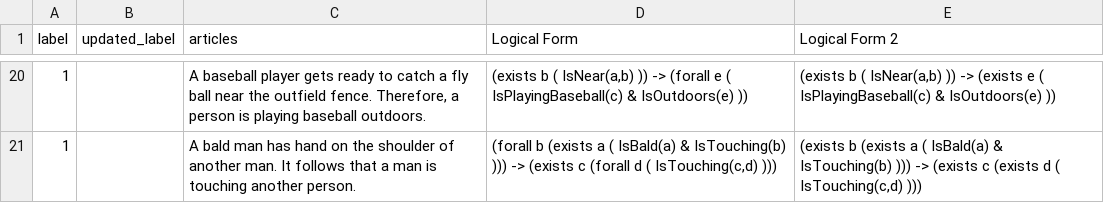
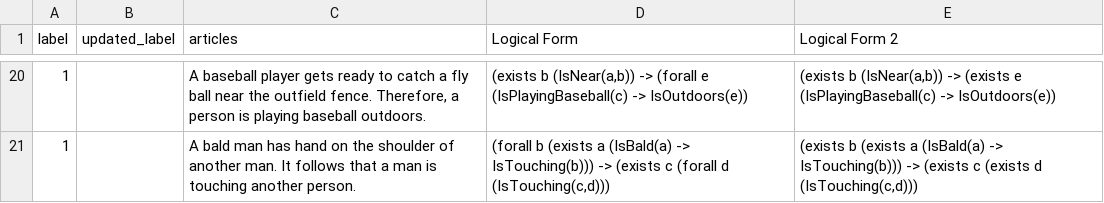
Before and after one commit to lovishchopra/NL2FOL, a CSV file: results/run2.csv, drawn as a sheet; only a part is shown, gaps mark what is left out; the diff covers the shown part only; the diff names each change by its address in the sheet, - before the commit and + after, or states it on an @@ line.

```diff
--- a/results/run2.csv
+++ b/results/run2.csv
-D20 (Logical Form): (exists b ( IsNear(a,b) )) -> (forall e ( IsPlayingBaseball(c) & IsOutdoors(e) ))
+D20 (Logical Form): (exists b (IsNear(a,b)) -> (forall e (IsPlayingBaseball(c) -> IsOutdoors(e))
-E20 (Logical Form 2): (exists b ( IsNear(a,b) )) -> (exists e ( IsPlayingBaseball(c) & IsOutdoors(e) ))
+E20 (Logical Form 2): (exists b (IsNear(a,b)) -> (exists e (IsPlayingBaseball(c) -> IsOutdoors(e))
-D21 (Logical Form): …(exists a ( IsBald(a) & IsTouching(b) ))) -> (exists c (forall d ( IsTouching(c,d) )))
+D21 (Logical Form): …(exists a (IsBald(a) -> IsTouching(b))) -> (exists c (forall d (IsTouching(c,d)))
-E21 (Logical Form 2): …(exists a ( IsBald(a) & IsTouching(b) ))) -> (exists c (exists d ( IsTouching(c,d) )))
+E21 (Logical Form 2): …(exists a (IsBald(a) -> IsTouching(b))) -> (exists c (exists d (IsTouching(c,d)))
```
Also changed, not shown: 32 edited cells elsewhere in this file, 9 other files.
